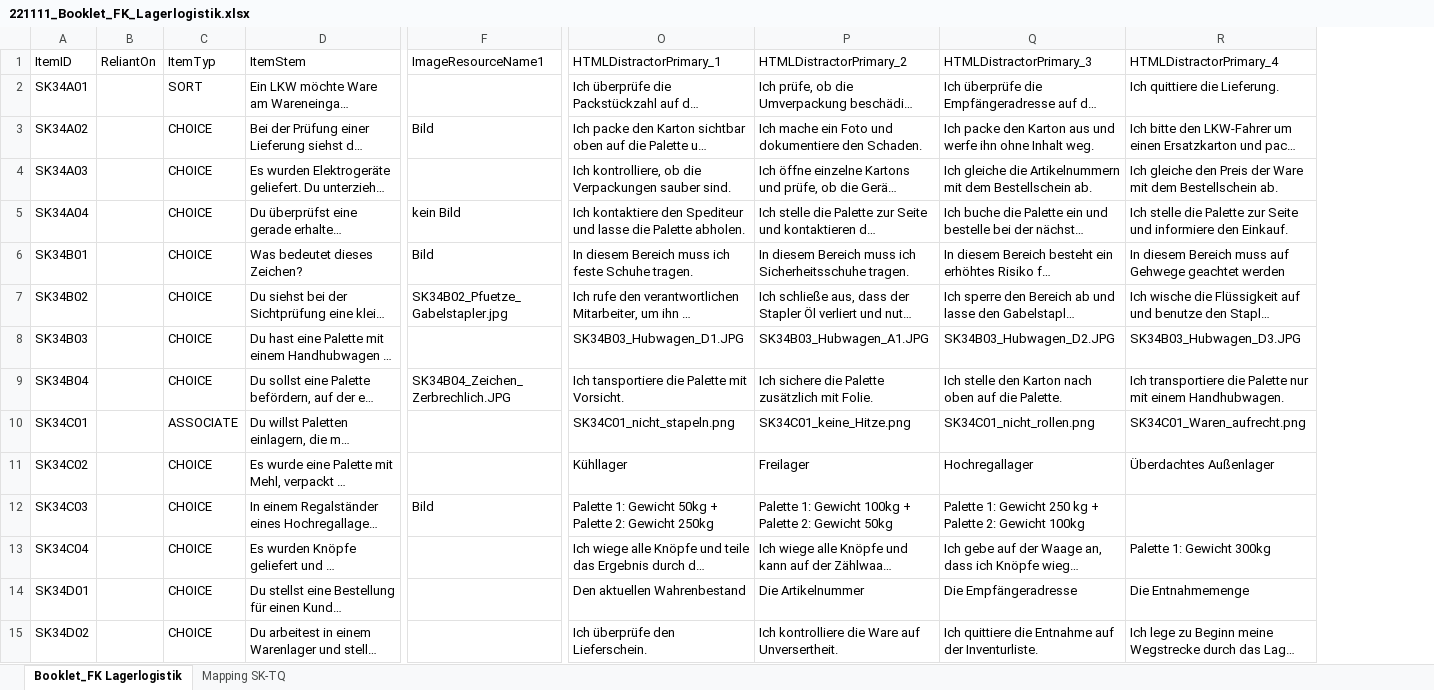
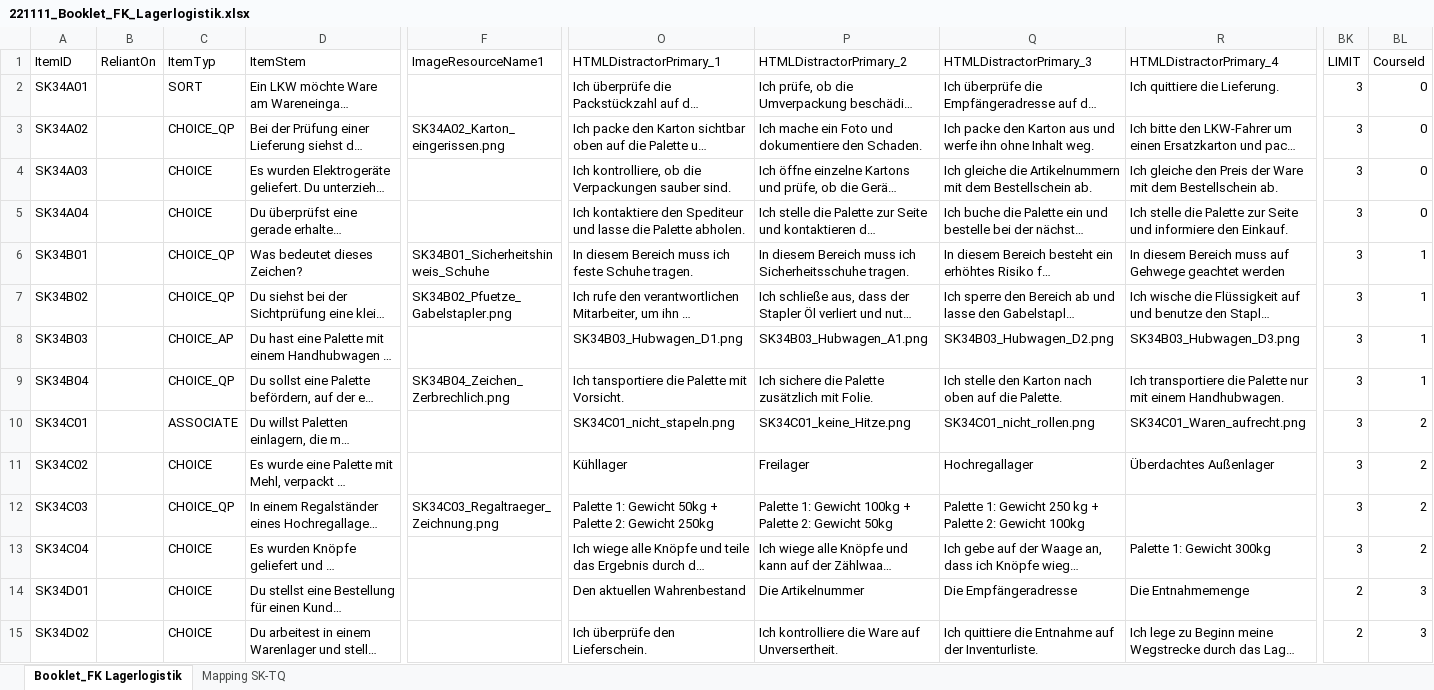
Before and after one commit to HDBW/APOLLO, an Excel workbook: src/cloud/backend/apollo.cloud/Graph.Apollo.Cloud.Assessment/Data/221111_Booklet_FK_Lagerlogistik.xlsx, sheet Booklet_FK Lagerlogistik, drawn as a sheet; only a part is shown, gaps mark what is left out; long unchanged cells end in …; values as stored, in another font and other column widths than the file's, no cell formats; table styles not drawn; the diff covers the shown part only; the diff names each change by its address in the sheet, - before the commit and + after, or states it on an @@ line.

```diff
--- a/src/cloud/backend/apollo.cloud/Graph.Apollo.Cloud.Assessment/Data/221111_Booklet_FK_Lagerlogistik.xlsx (sheet Booklet_FK Lagerlogistik)
+++ b/src/cloud/backend/apollo.cloud/Graph.Apollo.Cloud.Assessment/Data/221111_Booklet_FK_Lagerlogistik.xlsx (sheet Booklet_FK Lagerlogistik)
+column BK (LIMIT), rows 2-15: 3 | 3 | 3 | 3 | 3 | 3 | 3 | 3 | 3 | 3 | 3 | 3 | 2 | 2
+column BL (CourseId), rows 2-15: 0 | 0 | 0 | 0 | 1 | 1 | 1 | 1 | 2 | 2 | 2 | 2 | 3 | 3
-C3 (ItemTyp): CHOICE
+C3 (ItemTyp): CHOICE_QP
-F3 (ImageResourceName1): Bild
+F3 (ImageResourceName1): SK34A02_Karton_eingerissen.png
-F5 (ImageResourceName1): kein Bild
+F5 (ImageResourceName1): (empty)
-C6:C7 (ItemTyp): CHOICE
+C6:C7 (ItemTyp): CHOICE_QP
-F6 (ImageResourceName1): Bild
+F6 (ImageResourceName1): SK34B01_Sicherheitshinweis_Schuhe
-F7 (ImageResourceName1): SK34B02_Pfuetze_Gabelstapler.jpg
+F7 (ImageResourceName1): SK34B02_Pfuetze_Gabelstapler.png
-C8 (ItemTyp): CHOICE
+C8 (ItemTyp): CHOICE_AP
-O8 (HTMLDistractorPrimary_1): SK34B03_Hubwagen_D1.JPG
+O8 (HTMLDistractorPrimary_1): SK34B03_Hubwagen_D1.png
-P8 (HTMLDistractorPrimary_2): SK34B03_Hubwagen_A1.JPG
+P8 (HTMLDistractorPrimary_2): SK34B03_Hubwagen_A1.png
-Q8 (HTMLDistractorPrimary_3): SK34B03_Hubwagen_D2.JPG
+Q8 (HTMLDistractorPrimary_3): SK34B03_Hubwagen_D2.png
-R8 (HTMLDistractorPrimary_4): SK34B03_Hubwagen_D3.JPG
+R8 (HTMLDistractorPrimary_4): SK34B03_Hubwagen_D3.png
-C9 (ItemTyp): CHOICE
+C9 (ItemTyp): CHOICE_QP
-F9 (ImageResourceName1): SK34B04_Zeichen_Zerbrechlich.JPG
+F9 (ImageResourceName1): SK34B04_Zeichen_Zerbrechlich.png
-C12 (ItemTyp): CHOICE
+C12 (ItemTyp): CHOICE_QP
-F12 (ImageResourceName1): Bild
+F12 (ImageResourceName1): SK34C03_Regaltraeger_Zeichnung.png
```
Also changed, not shown: 20 edited cells elsewhere in this sheet, cell formats, 5 other files.
